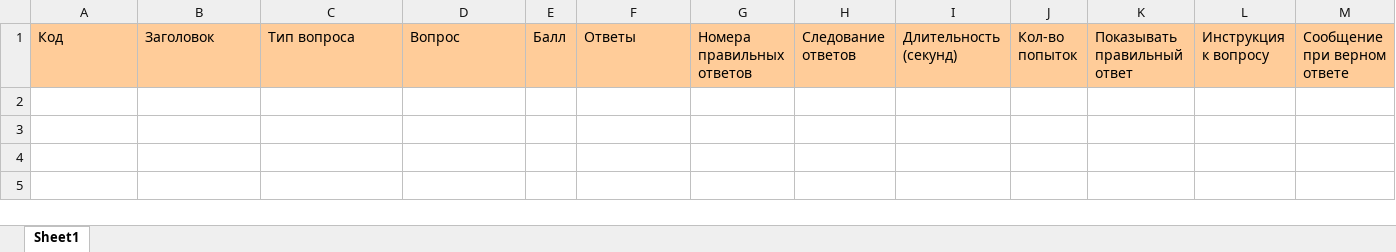
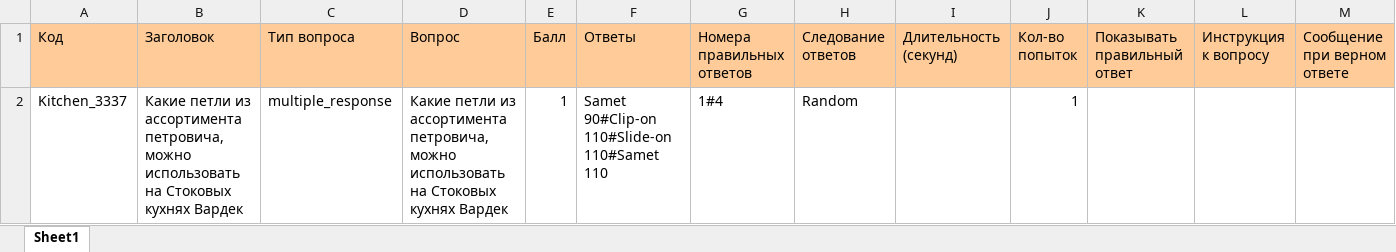
Before and after one commit to TimofeyMelikhov/tools_for_admin, an Excel workbook: public/question-upload-template.xlsx, sheet Sheet1, drawn as a sheet; only a part is shown; values as stored, in another font and other column widths than the file's, no borders; rows hold the shown columns only; the diff names each change by its address in the sheet, - before the commit and + after, or states it on an @@ line.

Commit message:
feat: enhance question handling with input type support and answer processing

```diff
--- a/public/question-upload-template.xlsx (sheet Sheet1)
+++ b/public/question-upload-template.xlsx (sheet Sheet1)
+row 2: Kitchen_3337 | Какие петли из ассортимента петровича, можно использовать на Стоковых кухнях Вардек | multiple_response | Какие петли из ассортимента петровича, можно использовать на Стоковых кухнях Вардек | 1 | Samet 90#Clip-on 110#Slide-on 110#Samet 110 | 1#4 | Random |  | 1
```
Also changed, not shown: 1 other file.
